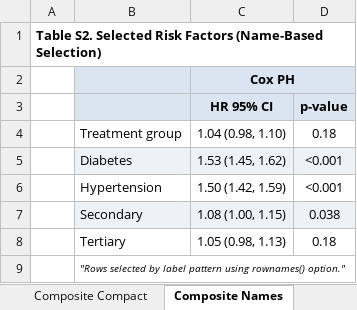
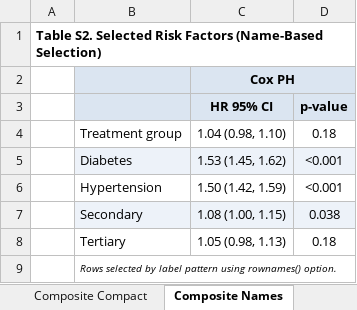
Before and after one commit to tpcopeland/Stata-Tools, an Excel workbook: tabtools/demo/demo_comptab.xlsx, sheet Composite Names, drawn as a sheet; values as stored, in another font and other column widths than the file's, no borders; the diff names each change by its address in the sheet, - before the commit and + after, or states it on an @@ line.

```diff
--- a/tabtools/demo/demo_comptab.xlsx (sheet Composite Names)
+++ b/tabtools/demo/demo_comptab.xlsx (sheet Composite Names)
-B9: "Rows selected by label pattern using rownames() option."
+B9: Rows selected by label pattern using rownames() option.
```
Also changed, not shown: sheet Composite Compact, tabtools/demo/demo_corrtab.xlsx, tabtools/demo/demo_crosstab.xlsx, 7 other files.
